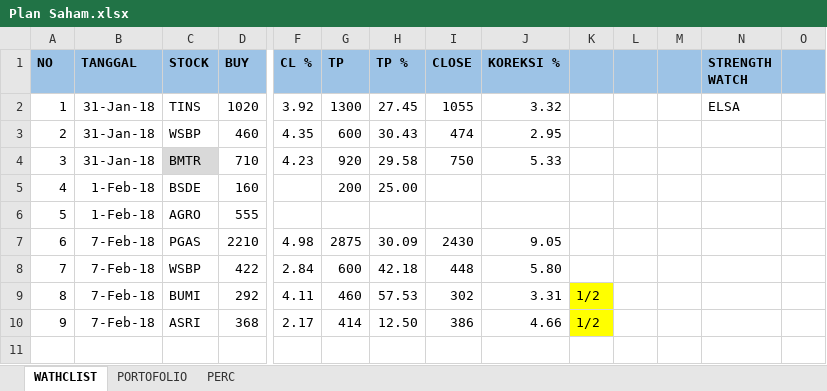
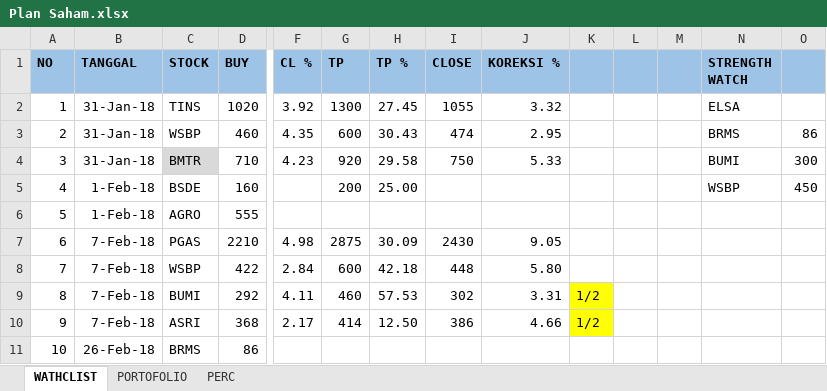
Before and after one commit to mzsay/apin_stocklist, an Excel workbook: Plan Saham.xlsx, sheet WATHCLIST, drawn as a sheet; only a part is shown, gaps mark what is left out; values as stored, in another font and other column widths than the file's, no borders; rows hold the shown columns only; the diff names each change by its address in the sheet, - before the commit and + after, or states it on an @@ line.

```diff
--- a/Plan Saham.xlsx (sheet WATHCLIST)
+++ b/Plan Saham.xlsx (sheet WATHCLIST)
-N3 (STRENGTH WATCH): (empty)
+N3 (STRENGTH WATCH): BRMS
-O3: (empty)
+O3: 86
-N4 (STRENGTH WATCH): (empty)
+N4 (STRENGTH WATCH): BUMI
-O4: (empty)
+O4: 300
-N5 (STRENGTH WATCH): (empty)
+N5 (STRENGTH WATCH): WSBP
-O5: (empty)
+O5: 450
+row 11: 10 | 26-Feb-18 | BRMS | 86
```
Also changed, not shown: sheet PERC, sheet PORTOFOLIO.
